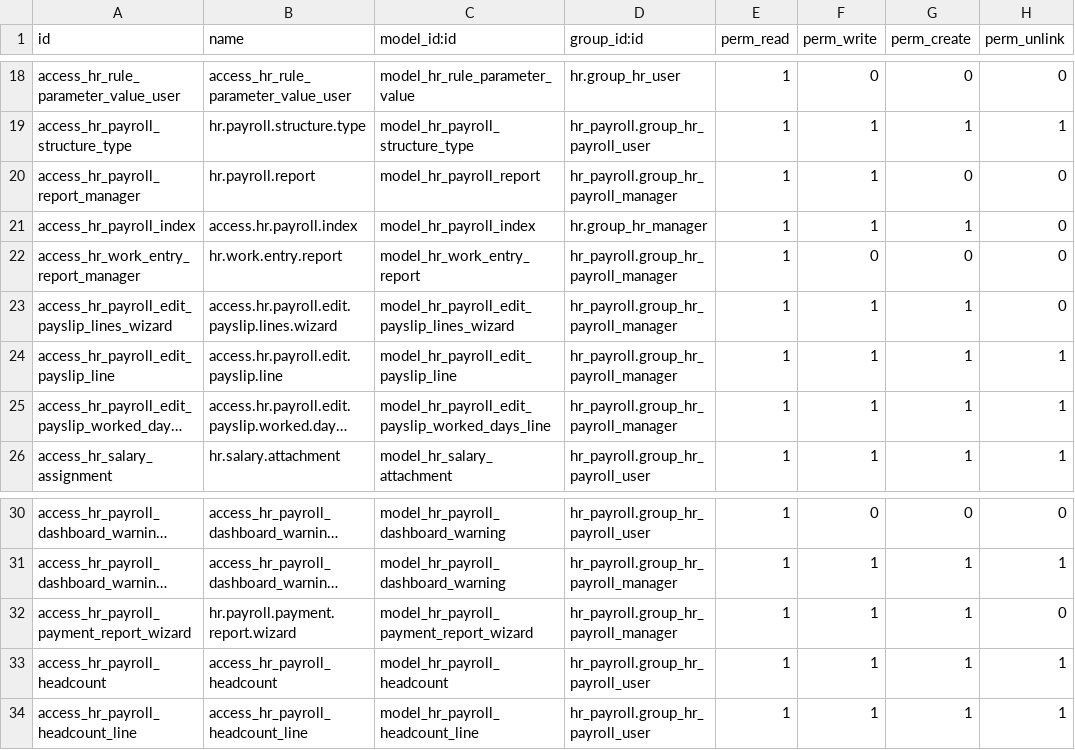
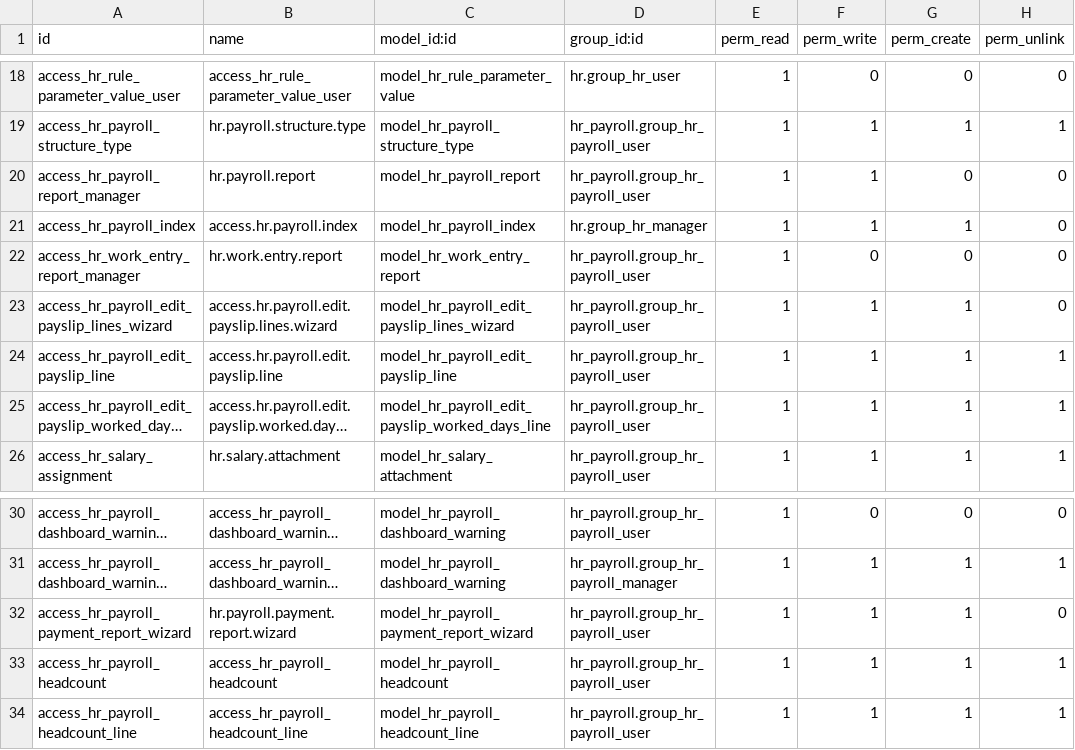
Before and after one commit to Saitamaxqi/enterprise, a CSV file: hr_payroll/security/ir.model.access.csv, drawn as a sheet; only a part is shown, gaps mark what is left out; long unchanged cells end in …; the diff names each change by its address in the sheet, - before the commit and + after, or states it on an @@ line.

Commit message:
[IMP] hr_payroll: update payroll officer security rights
Payroll officers should have access to everything except configuration menuitem.
This commit adds security rights for payroll officers for the reporting menu and the "edit payslip lines" wizard.

task-4901191

Part-of: odoo/enterprise#88722
Signed-off-by: Yannick Tivisse (yti) <yti@odoo.com>

```diff
--- a/hr_payroll/security/ir.model.access.csv
+++ b/hr_payroll/security/ir.model.access.csv
-D20 (group_id:id): hr_payroll.group_hr_payroll_manager
+D20 (group_id:id): hr_payroll.group_hr_payroll_user
-D22:D25 (group_id:id): hr_payroll.group_hr_payroll_manager
+D22:D25 (group_id:id): hr_payroll.group_hr_payroll_user
-D32 (group_id:id): hr_payroll.group_hr_payroll_manager
+D32 (group_id:id): hr_payroll.group_hr_payroll_user
```
Also changed, not shown: 2 other files.
